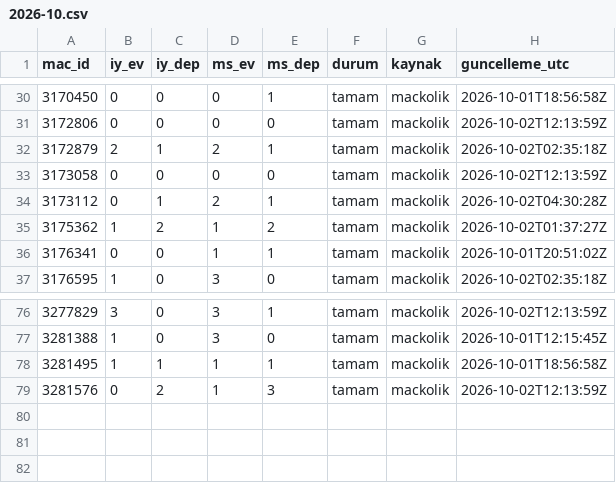
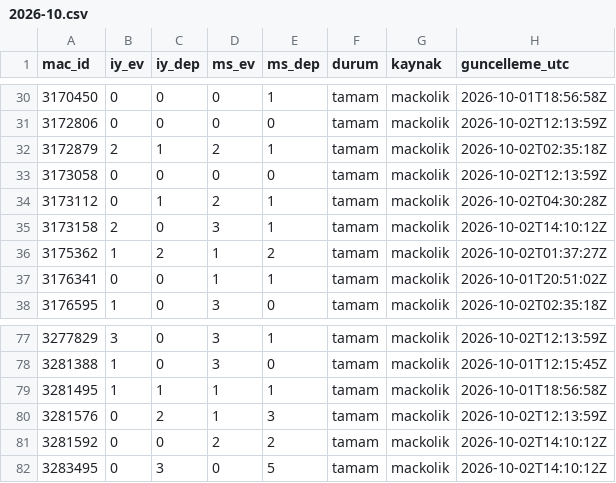
Before and after one commit to serhatblb/iddaa-analiz, a CSV file: data/sonuclar/2026-10.csv, drawn as a sheet; only a part is shown, gaps mark what is left out.

```diff
--- a/data/sonuclar/2026-10.csv
+++ b/data/sonuclar/2026-10.csv
@@ -34,2 +34,3 @@ mac_id,iy_ev,iy_dep,ms_ev,ms_dep,durum,kaynak,guncelleme_utc
 3173112,0,1,2,1,tamam,mackolik,2026-10-02T04:30:28Z
+3173158,2,0,3,1,tamam,mackolik,2026-10-02T14:10:12Z
 3175362,1,2,1,2,tamam,mackolik,2026-10-02T01:37:27Z
@@ -79 +80,3 @@ mac_id,iy_ev,iy_dep,ms_ev,ms_dep,durum,kaynak,guncelleme_utc
 3281576,0,2,1,3,tamam,mackolik,2026-10-02T12:13:59Z
+3281592,0,0,2,2,tamam,mackolik,2026-10-02T14:10:12Z
+3283495,0,3,0,5,tamam,mackolik,2026-10-02T14:10:12Z
```
Also changed, not shown: data/tekler/2026-10.csv, 5 other files.
